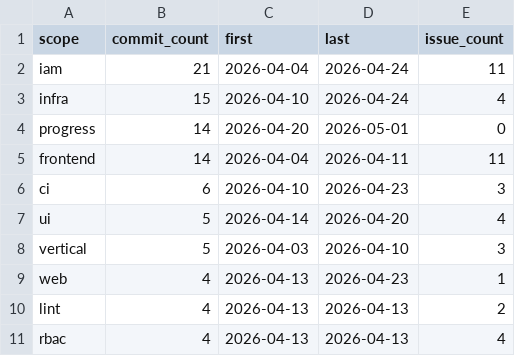
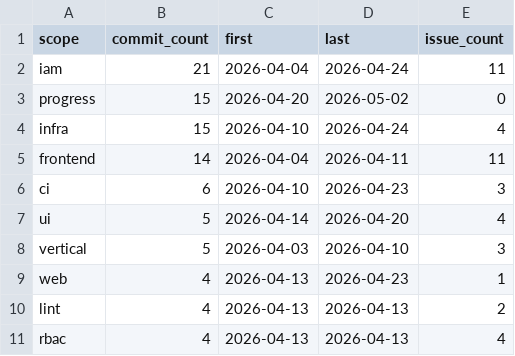
Before and after one commit to wegofwd2020-hub/thittam, a CSV file: docs/PROGRESS_scopes.csv, drawn as a sheet; only a part is shown.

```diff
--- a/docs/PROGRESS_scopes.csv
+++ b/docs/PROGRESS_scopes.csv
@@ -2,4 +2,4 @@ scope,commit_count,first,last,issue_count
 iam,21,2026-04-04,2026-04-24,11
+progress,15,2026-04-20,2026-05-02,0
 infra,15,2026-04-10,2026-04-24,4
-progress,14,2026-04-20,2026-05-01,0
 frontend,14,2026-04-04,2026-04-11,11
```
Also changed, not shown: 1 other file.
